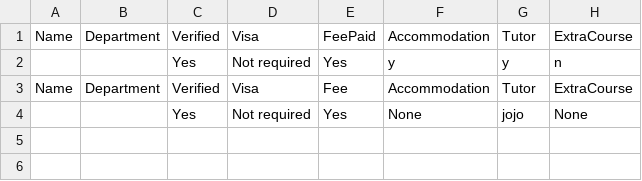
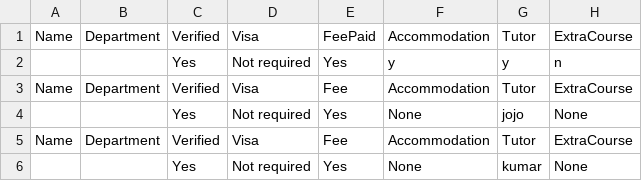
Before and after one commit to JoshikaPsiog/20_tasks, a CSV file: student/students.csv, drawn as a sheet.

```diff
--- a/student/students.csv
+++ b/student/students.csv
@@ -4 +4,3 @@ Name,Department,Verified,Visa,Fee,Accommodation,Tutor,ExtraCourse
 ,,Yes,Not required,Yes,None,jojo,None
+Name,Department,Verified,Visa,Fee,Accommodation,Tutor,ExtraCourse
+,,Yes,Not required,Yes,None,kumar,None
```
Also changed, not shown: 1 other file.
